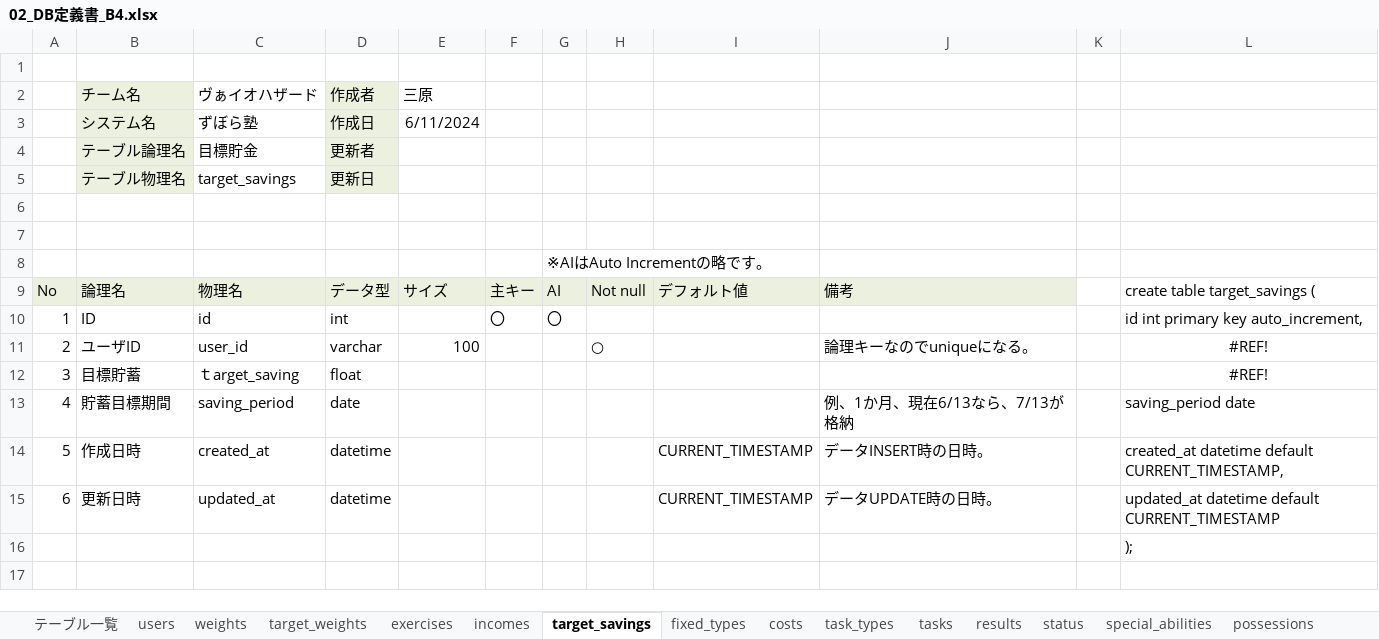
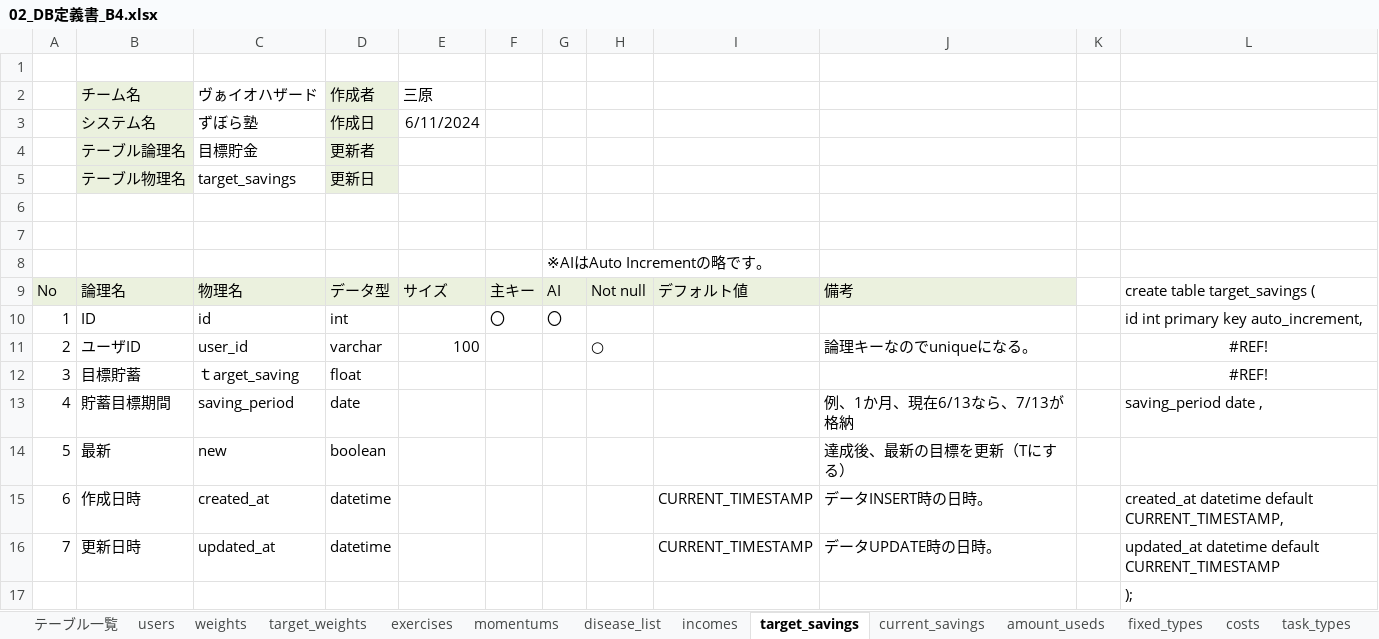
Before and after one commit to plusdojo2024/B4, an Excel workbook: doc/02_外部設計書/02_DB定義書_B4.xlsx, sheet target_savings, drawn as a sheet; values as stored, in another font and other column widths than the file's, no borders; addresses are those after the commit; the diff names each change by its address in the sheet, - before the commit and + after, or states it on an @@ line.

```diff
--- a/doc/02_外部設計書/02_DB定義書_B4.xlsx (sheet target_savings)
+++ b/doc/02_外部設計書/02_DB定義書_B4.xlsx (sheet target_savings)
+sheet tab: momentums
+sheet tab: disease_list
+sheet tab: current_savings
+sheet tab: amount_useds
-L13: saving_period date
+L13: saving_period date ,
+row 14: 5 | 最新 | new | boolean |  |  |  |  |  | 達成後、最新の目標を更新（Tにする）
@@ column A renumbered between rows 15 and 16 @@
```
Also changed, not shown: sheet テーブル一覧, sheet results, sheet users, sheet task_types, sheet fixed_types, sheet special_abilities, 2 more sheets, other sheet tabs, formulas that keep their value, 8 other files.
